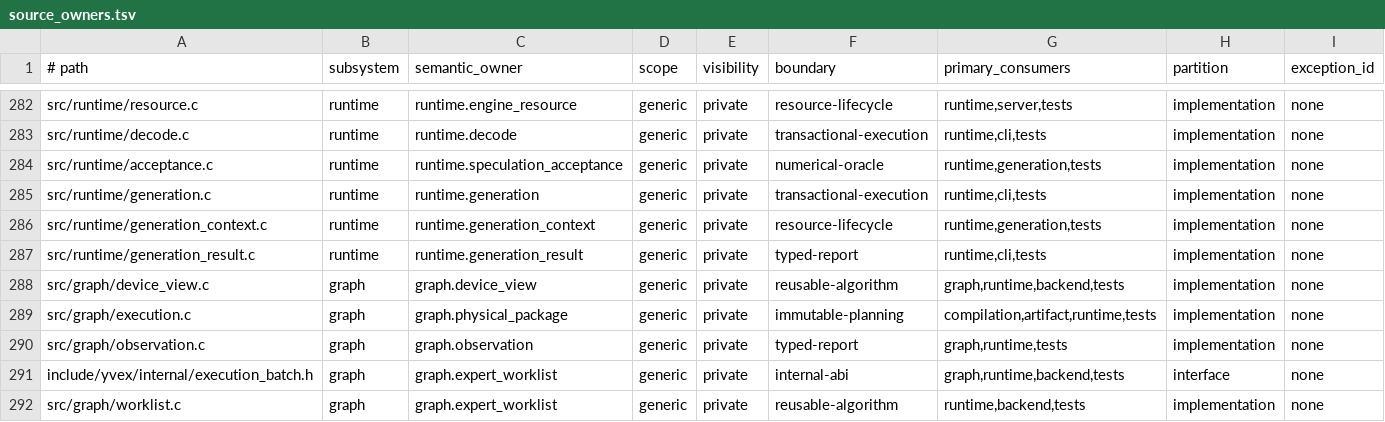
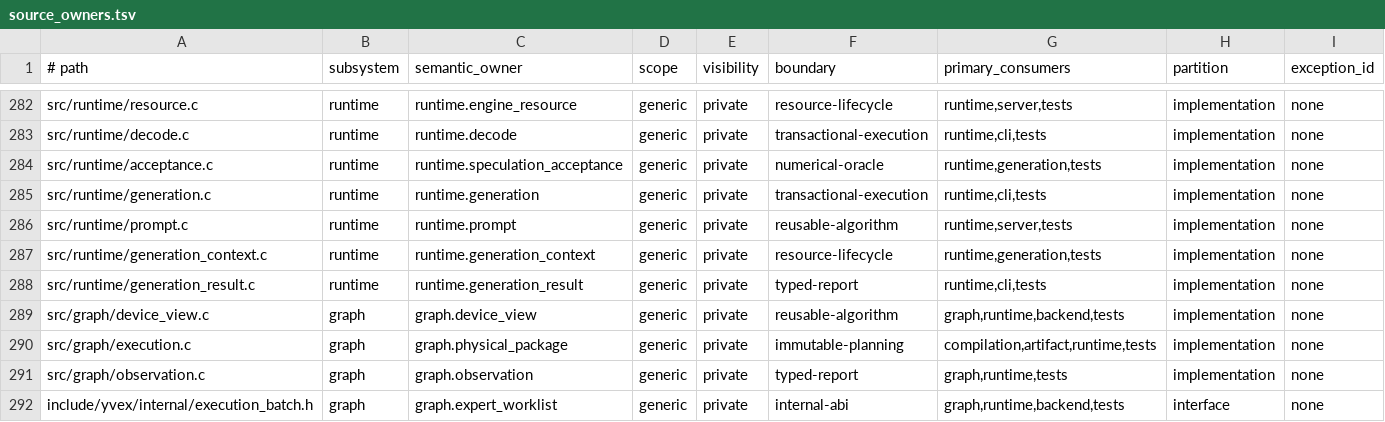
Before and after one commit to yailabs/yvex, a TSV file: config/source_owners.tsv, drawn as a sheet; only a part is shown, gaps mark what is left out; the shorter side is filled out with more unchanged rows.

Commit message:
fix: expose exact public execution capacity and token preflight
Share prompt realization between runtime admission, retained-prefix checks and read-only preflight. Distinguish tokenizer buffer, input and requested output capacity; expose byte, token and sequence limits without promising resource reservation.

Advance OpenAI compatibility to v3 and native protocol to v21. Real-model equal-byte controls produced 6 versus 12004 input tokens under the same 512-token envelope; dense input and excessive output now return distinct typed refusals. No context increase, truncation or YAI-specific policy.

Qualified in the source-stable refoundation.1 integration snapshot: mapped QA 120/120, including real OpenAI, DeepSeek generation/logits and sanitizers. External YAI Golden requires deployment restart/reload and its own rerun; this does not close the IR refoundation.

```diff
--- a/config/source_owners.tsv
+++ b/config/source_owners.tsv
@@ -285,2 +285,3 @@ src/runtime/acceptance.c	runtime	runtime.speculation_acceptance	generic	private
 src/runtime/generation.c	runtime	runtime.generation	generic	private	transactional-execution	runtime,cli,tests	implementation	none
+src/runtime/prompt.c	runtime	runtime.prompt	generic	private	reusable-algorithm	runtime,server,tests	implementation	none
 src/runtime/generation_context.c	runtime	runtime.generation_context	generic	private	resource-lifecycle	runtime,generation,tests	implementation	none
```
Also changed, not shown: 38 other files.
